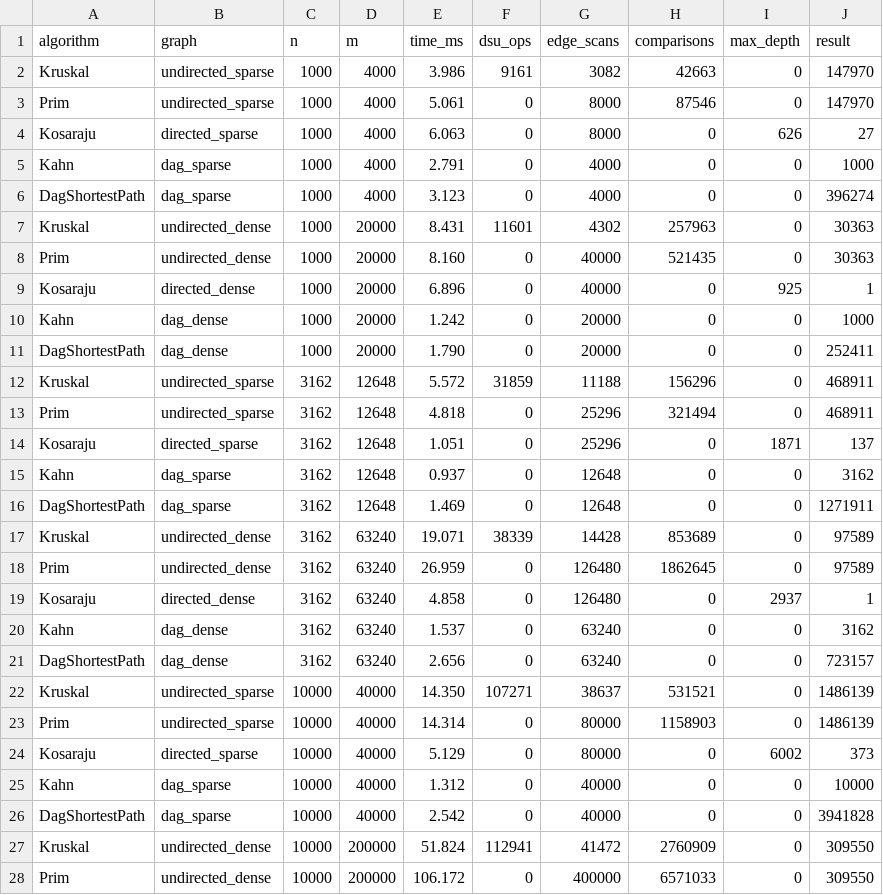
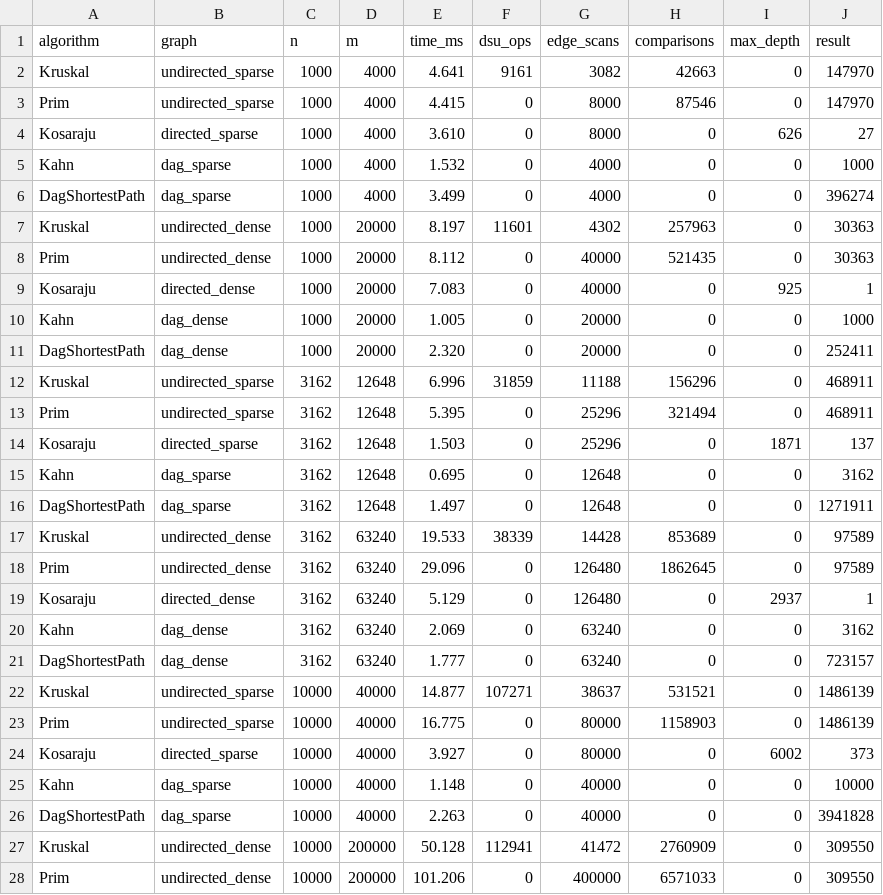
Before and after one commit to namantai/assignment03-DAA, a CSV file: results/results.csv, drawn as a sheet; only a part is shown; the diff covers the shown part only.

```diff
--- a/results/results.csv
+++ b/results/results.csv
@@ -1,28 +1,28 @@
 algorithm,graph,n,m,time_ms,dsu_ops,edge_scans,comparisons,max_depth,result
-Kruskal,undirected_sparse,1000,4000,3.986,9161,3082,42663,0,147970
-Prim,undirected_sparse,1000,4000,5.061,0,8000,87546,0,147970
-Kosaraju,directed_sparse,1000,4000,6.063,0,8000,0,626,27
-Kahn,dag_sparse,1000,4000,2.791,0,4000,0,0,1000
-DagShortestPath,dag_sparse,1000,4000,3.123,0,4000,0,0,396274
-Kruskal,undirected_dense,1000,20000,8.431,11601,4302,257963,0,30363
-Prim,undirected_dense,1000,20000,8.160,0,40000,521435,0,30363
-Kosaraju,directed_dense,1000,20000,6.896,0,40000,0,925,1
-Kahn,dag_dense,1000,20000,1.242,0,20000,0,0,1000
-DagShortestPath,dag_dense,1000,20000,1.790,0,20000,0,0,252411
-Kruskal,undirected_sparse,3162,12648,5.572,31859,11188,156296,0,468911
-Prim,undirected_sparse,3162,12648,4.818,0,25296,321494,0,468911
-Kosaraju,directed_sparse,3162,12648,1.051,0,25296,0,1871,137
-Kahn,dag_sparse,3162,12648,0.937,0,12648,0,0,3162
-DagShortestPath,dag_sparse,3162,12648,1.469,0,12648,0,0,1271911
-Kruskal,undirected_dense,3162,63240,19.071,38339,14428,853689,0,97589
-Prim,undirected_dense,3162,63240,26.959,0,126480,1862645,0,97589
-Kosaraju,directed_dense,3162,63240,4.858,0,126480,0,2937,1
-Kahn,dag_dense,3162,63240,1.537,0,63240,0,0,3162
-DagShortestPath,dag_dense,3162,63240,2.656,0,63240,0,0,723157
-Kruskal,undirected_sparse,10000,40000,14.350,107271,38637,531521,0,1486139
-Prim,undirected_sparse,10000,40000,14.314,0,80000,1158903,0,1486139
-Kosaraju,directed_sparse,10000,40000,5.129,0,80000,0,6002,373
-Kahn,dag_sparse,10000,40000,1.312,0,40000,0,0,10000
-DagShortestPath,dag_sparse,10000,40000,2.542,0,40000,0,0,3941828
-Kruskal,undirected_dense,10000,200000,51.824,112941,41472,2760909,0,309550
-Prim,undirected_dense,10000,200000,106.172,0,400000,6571033,0,309550
+Kruskal,undirected_sparse,1000,4000,4.641,9161,3082,42663,0,147970
+Prim,undirected_sparse,1000,4000,4.415,0,8000,87546,0,147970
+Kosaraju,directed_sparse,1000,4000,3.610,0,8000,0,626,27
+Kahn,dag_sparse,1000,4000,1.532,0,4000,0,0,1000
+DagShortestPath,dag_sparse,1000,4000,3.499,0,4000,0,0,396274
+Kruskal,undirected_dense,1000,20000,8.197,11601,4302,257963,0,30363
+Prim,undirected_dense,1000,20000,8.112,0,40000,521435,0,30363
+Kosaraju,directed_dense,1000,20000,7.083,0,40000,0,925,1
+Kahn,dag_dense,1000,20000,1.005,0,20000,0,0,1000
+DagShortestPath,dag_dense,1000,20000,2.320,0,20000,0,0,252411
+Kruskal,undirected_sparse,3162,12648,6.996,31859,11188,156296,0,468911
+Prim,undirected_sparse,3162,12648,5.395,0,25296,321494,0,468911
+Kosaraju,directed_sparse,3162,12648,1.503,0,25296,0,1871,137
+Kahn,dag_sparse,3162,12648,0.695,0,12648,0,0,3162
+DagShortestPath,dag_sparse,3162,12648,1.497,0,12648,0,0,1271911
+Kruskal,undirected_dense,3162,63240,19.533,38339,14428,853689,0,97589
+Prim,undirected_dense,3162,63240,29.096,0,126480,1862645,0,97589
+Kosaraju,directed_dense,3162,63240,5.129,0,126480,0,2937,1
+Kahn,dag_dense,3162,63240,2.069,0,63240,0,0,3162
+DagShortestPath,dag_dense,3162,63240,1.777,0,63240,0,0,723157
+Kruskal,undirected_sparse,10000,40000,14.877,107271,38637,531521,0,1486139
+Prim,undirected_sparse,10000,40000,16.775,0,80000,1158903,0,1486139
+Kosaraju,directed_sparse,10000,40000,3.927,0,80000,0,6002,373
+Kahn,dag_sparse,10000,40000,1.148,0,40000,0,0,10000
+DagShortestPath,dag_sparse,10000,40000,2.263,0,40000,0,0,3941828
+Kruskal,undirected_dense,10000,200000,50.128,112941,41472,2760909,0,309550
+Prim,undirected_dense,10000,200000,101.206,0,400000,6571033,0,309550
```
Also changed, not shown: 23 edited cells elsewhere in this file, 15 other files.
